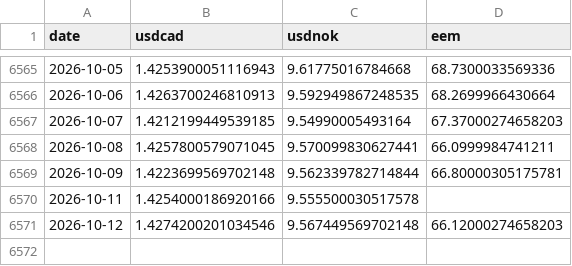
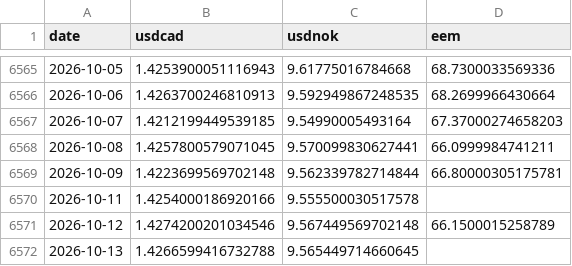
Before and after one commit to YYYJAA/OilForecastQF, a CSV file: Data/raw/yahoo_extra_daily.csv, drawn as a sheet; only a part is shown, gaps mark what is left out.

```diff
--- a/Data/raw/yahoo_extra_daily.csv
+++ b/Data/raw/yahoo_extra_daily.csv
@@ -6570,2 +6570,3 @@ date,usdcad,usdnok,eem
 2026-10-11,1.4254000186920166,9.555500030517578,
-2026-10-12,1.4274200201034546,9.567449569702148,66.12000274658203
+2026-10-12,1.4274200201034546,9.567449569702148,66.1500015258789
+2026-10-13,1.4266599416732788,9.565449714660645,
```
Also changed, not shown: Outputs/forecast_log.csv, Outputs/latest_forecasts.csv, 1 other file.
